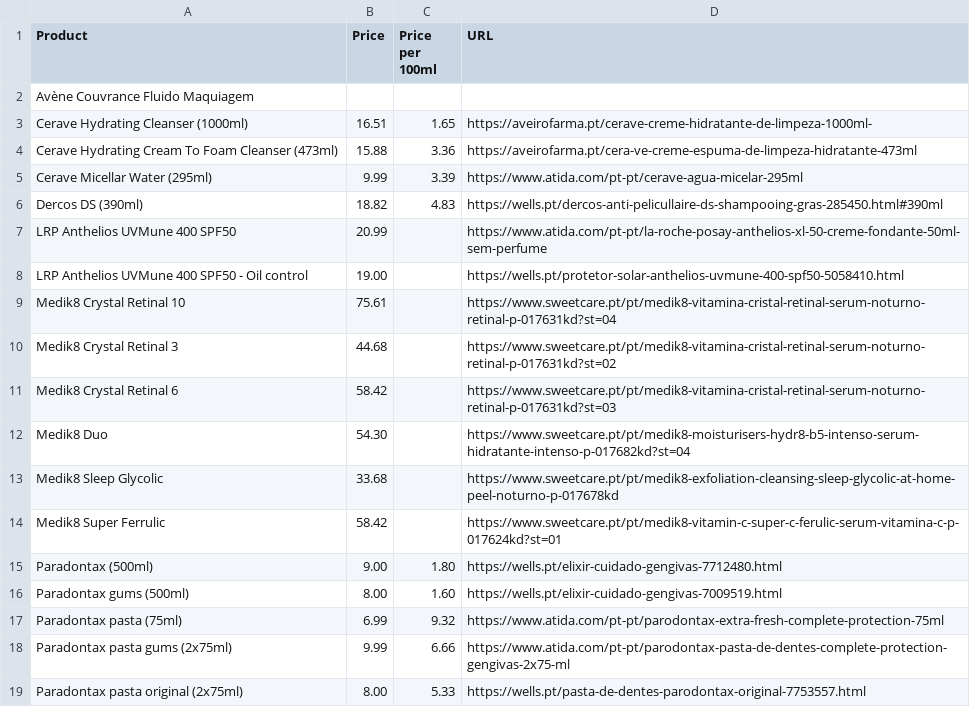
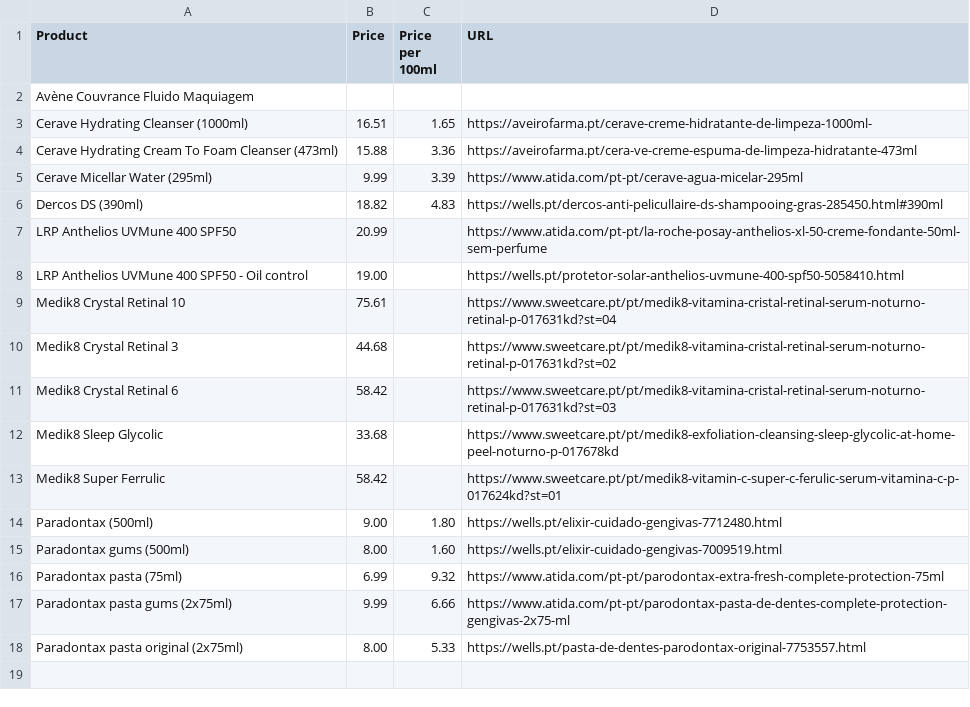
Before and after one commit to vilaca/deal-crawler, a CSV file: history/2026-02-10.csv, drawn as a sheet.

```diff
--- a/history/2026-02-10.csv
+++ b/history/2026-02-10.csv
@@ -11,3 +11,2 @@ Medik8 Crystal Retinal 3,44.68,,https://www.sweetcare.pt/pt/medik8-vitamina-cris
 Medik8 Crystal Retinal 6,58.42,,https://www.sweetcare.pt/pt/medik8-vitamina-cristal-retinal-serum-noturno-retinal-p-017631kd?st=03
-Medik8 Duo,54.30,,https://www.sweetcare.pt/pt/medik8-moisturisers-hydr8-b5-intenso-serum-hidratante-intenso-p-017682kd?st=04
 Medik8 Sleep Glycolic,33.68,,https://www.sweetcare.pt/pt/medik8-exfoliation-cleansing-sleep-glycolic-at-home-peel-noturno-p-017678kd
```
Also changed, not shown: history/2026-02-11.csv, 1 other file.
